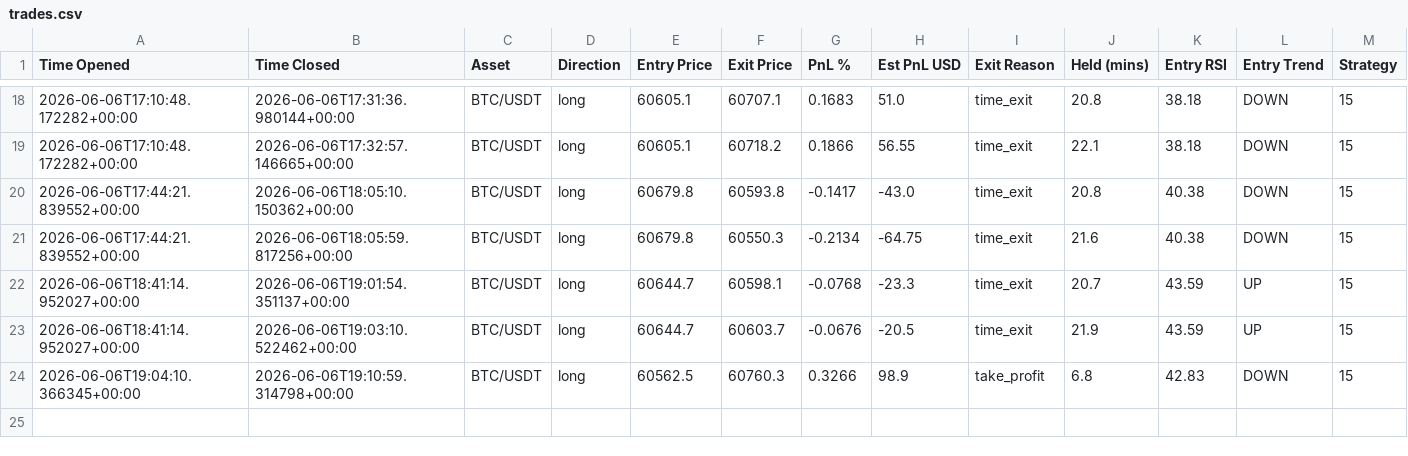
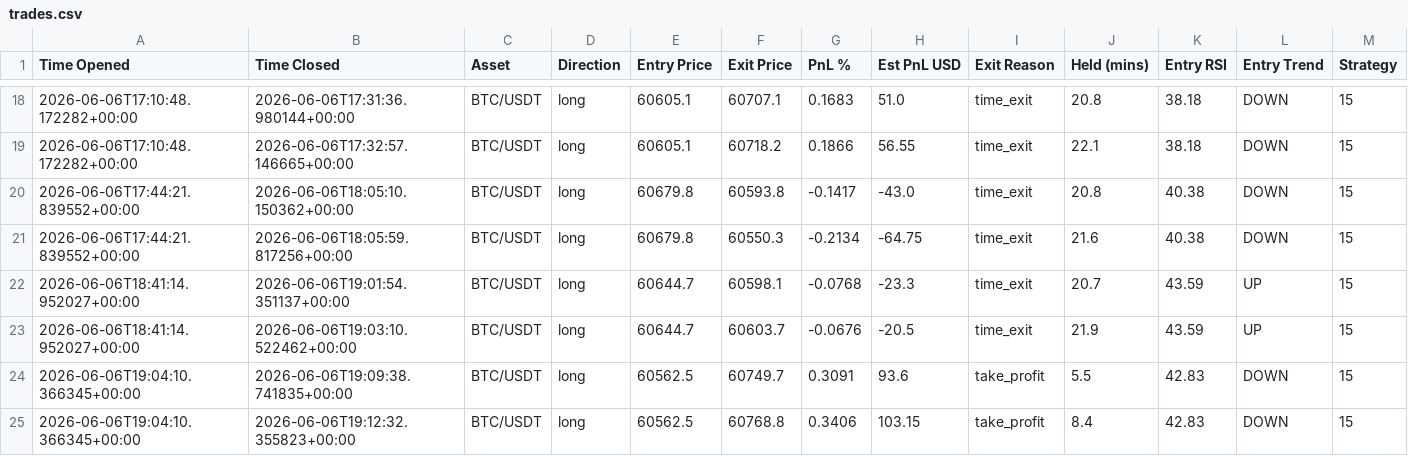
Before and after one commit to jm909/hermes-trading, a CSV file: state/trades.csv, drawn as a sheet; only a part is shown, gaps mark what is left out.

Commit message:
worker: update trades.csv

```diff
--- a/state/trades.csv
+++ b/state/trades.csv
@@ -23,2 +23,3 @@ Time Opened,Time Closed,Asset,Direction,Entry Price,Exit Price,PnL %,Est PnL USD
 2026-06-06T18:41:14.952027+00:00,2026-06-06T19:03:10.522462+00:00,BTC/USDT,long,60644.7,60603.7,-0.0676,-20.5,time_exit,21.9,43.59,UP,15
-2026-06-06T19:04:10.366345+00:00,2026-06-06T19:10:59.314798+00:00,BTC/USDT,long,60562.5,60760.3,0.3266,98.9,take_profit,6.8,42.83,DOWN,15
+2026-06-06T19:04:10.366345+00:00,2026-06-06T19:09:38.741835+00:00,BTC/USDT,long,60562.5,60749.7,0.3091,93.6,take_profit,5.5,42.83,DOWN,15
+2026-06-06T19:04:10.366345+00:00,2026-06-06T19:12:32.355823+00:00,BTC/USDT,long,60562.5,60768.8,0.3406,103.15,take_profit,8.4,42.83,DOWN,15
```
